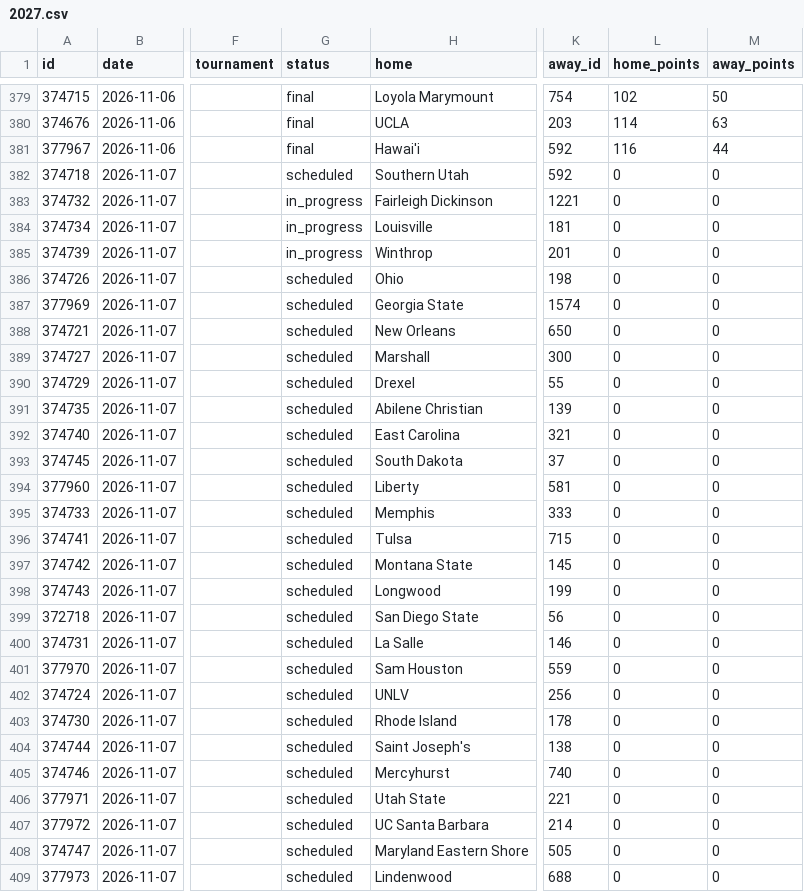
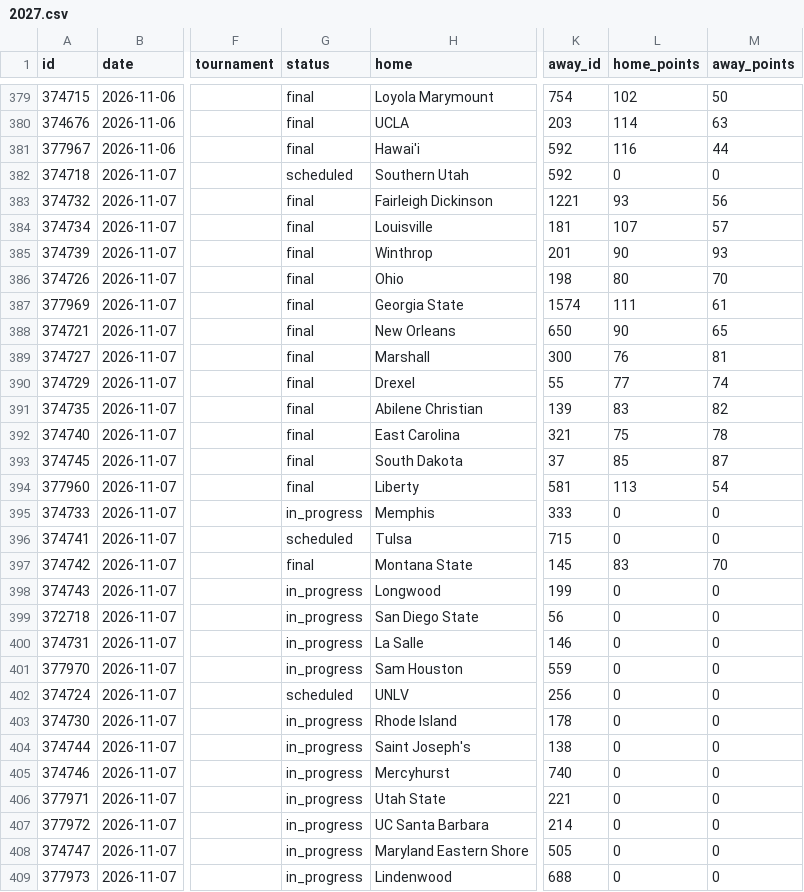
Before and after one commit to rjr5021/college-basketball-belt, a CSV file: data/games/2027.csv, drawn as a sheet; only a part is shown, gaps mark what is left out; the diff covers the shown part only; the diff names each change by its address in the sheet, - before the commit and + after, or states it on an @@ line.

```diff
--- a/data/games/2027.csv
+++ b/data/games/2027.csv
-G383:G385 (status): in_progress
+G383:G385 (status): final
-L383 (home_points): 0
+L383 (home_points): 93
-M383 (away_points): 0
+M383 (away_points): 56
-L384 (home_points): 0
+L384 (home_points): 107
-M384 (away_points): 0
+M384 (away_points): 57
-L385 (home_points): 0
+L385 (home_points): 90
-M385 (away_points): 0
+M385 (away_points): 93
-G386:G394 (status): scheduled
+G386:G394 (status): final
-L386 (home_points): 0
+L386 (home_points): 80
-M386 (away_points): 0
+M386 (away_points): 70
-L387 (home_points): 0
+L387 (home_points): 111
-M387 (away_points): 0
+M387 (away_points): 61
-L388 (home_points): 0
+L388 (home_points): 90
-M388 (away_points): 0
+M388 (away_points): 65
-L389 (home_points): 0
+L389 (home_points): 76
-M389 (away_points): 0
+M389 (away_points): 81
-L390 (home_points): 0
+L390 (home_points): 77
-M390 (away_points): 0
+M390 (away_points): 74
-L391 (home_points): 0
+L391 (home_points): 83
-M391 (away_points): 0
+M391 (away_points): 82
-L392 (home_points): 0
+L392 (home_points): 75
-M392 (away_points): 0
+M392 (away_points): 78
-L393 (home_points): 0
+L393 (home_points): 85
-M393 (away_points): 0
+M393 (away_points): 87
-L394 (home_points): 0
+L394 (home_points): 113
-M394 (away_points): 0
+M394 (away_points): 54
-G395 (status): scheduled
+G395 (status): in_progress
-G397 (status): scheduled
+G397 (status): final
-L397 (home_points): 0
+L397 (home_points): 83
-M397 (away_points): 0
+M397 (away_points): 70
-G398:G401 (status): scheduled
+G398:G401 (status): in_progress
-G403:G409 (status): scheduled
+G403:G409 (status): in_progress
```
Also changed, not shown: 8 edited cells elsewhere in this file, data/women/games/2027.csv, 1 other file.
